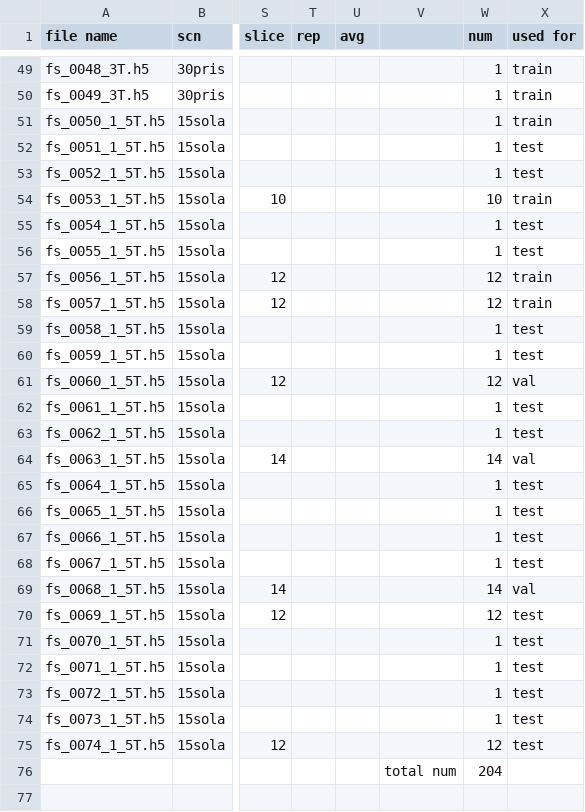
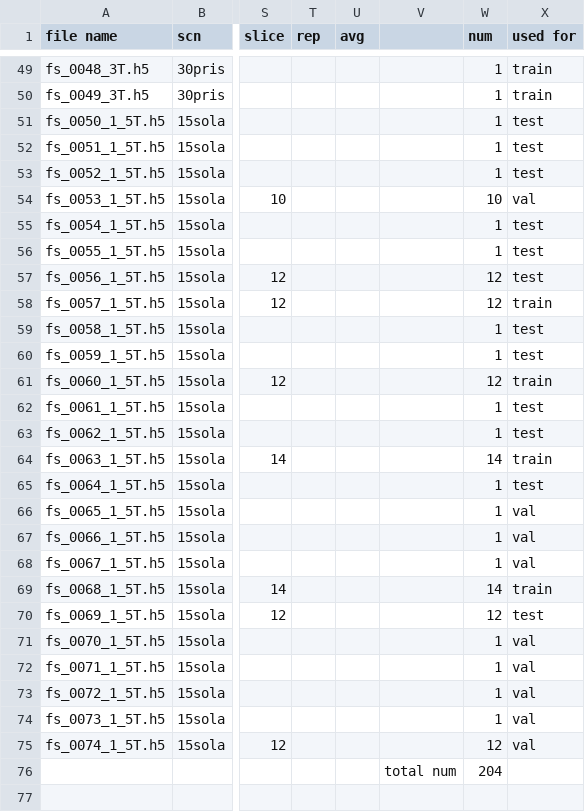
Before and after one commit to yhao-z/ocmr-preproc-tf, a CSV file: ocmr_data_by_yhao.csv, drawn as a sheet; only a part is shown, gaps mark what is left out; the diff covers the shown part only; the diff names each change by its address in the sheet, - before the commit and + after, or states it on an @@ line.

```diff
--- a/ocmr_data_by_yhao.csv
+++ b/ocmr_data_by_yhao.csv
-X51 (used for): train
+X51 (used for): test
-X54 (used for): train
+X54 (used for): val
-X57 (used for): train
+X57 (used for): test
-X61 (used for): val
+X61 (used for): train
-X64 (used for): val
+X64 (used for): train
-X66:X68 (used for): test
+X66:X68 (used for): val
-X69 (used for): val
+X69 (used for): train
-X71:X75 (used for): test
+X71:X75 (used for): val
```
Also changed, not shown: 6 edited cells elsewhere in this file, 3 other files.
